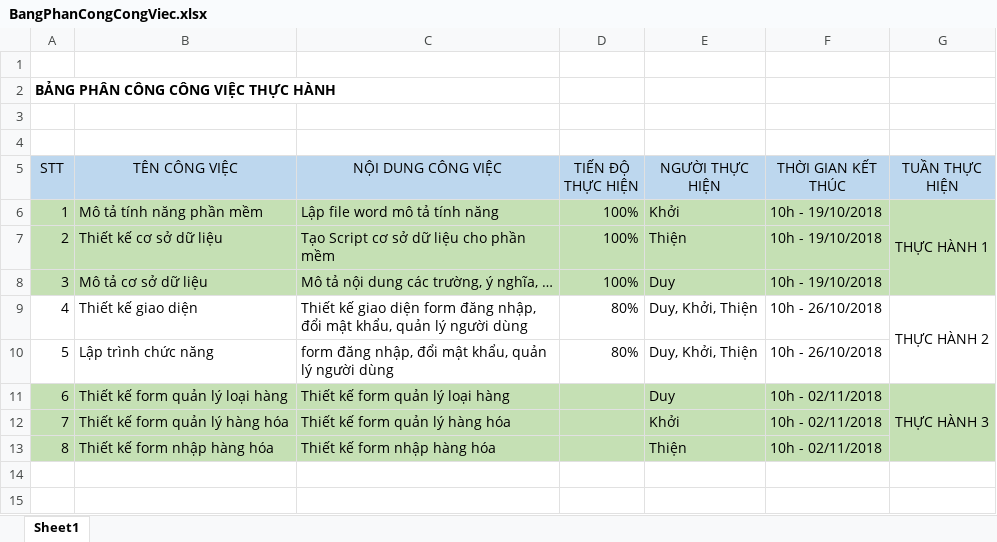
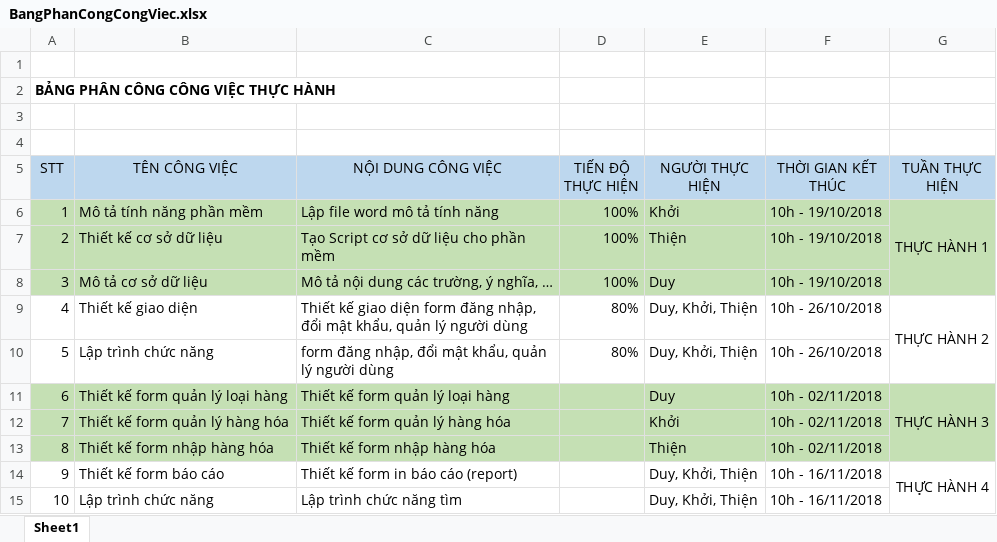
Before and after one commit to thiensniper/LTCSDL_QuanLySieuThiMini, an Excel workbook: TH1/BangPhanCongCongViec.xlsx, sheet Sheet1, drawn as a sheet; values as stored, in another font and other column widths than the file's, no borders; the diff names each change by its address in the sheet, - before the commit and + after, or states it on an @@ line.

```diff
--- a/TH1/BangPhanCongCongViec.xlsx (sheet Sheet1)
+++ b/TH1/BangPhanCongCongViec.xlsx (sheet Sheet1)
+row 14: 9 | Thiết kế form báo cáo | Thiết kế form in báo cáo (report) |  | Duy, Khởi, Thiện | 10h - 16/11/2018 | THỰ̣C HÀNH 4
+row 15: 10 | Lập trình chức năng | Lập trình chức năng tìm |  | Duy, Khởi, Thiện | 10h - 16/11/2018
```
Also changed, not shown: 7 other files.
